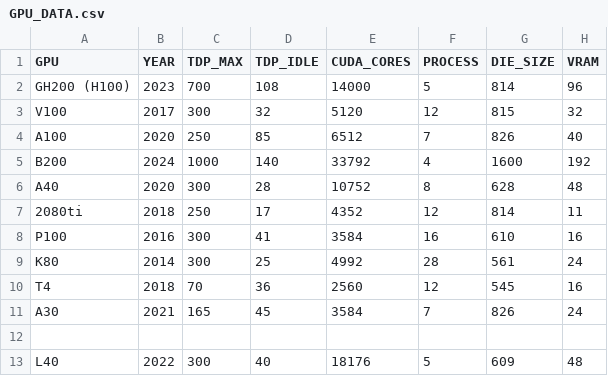
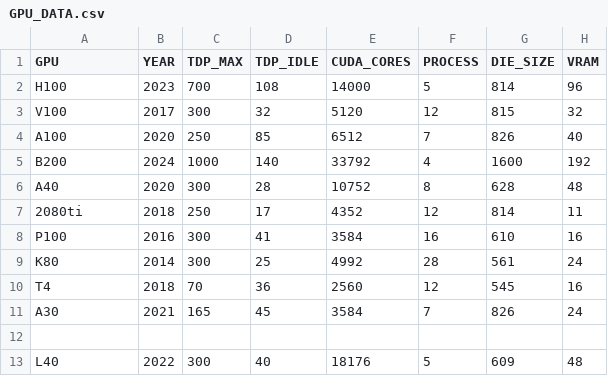
Before and after one commit to hpides/gpu-lifecycle-analysis, a CSV file: GPU_DATA.csv, drawn as a sheet; only a part is shown; the diff names each change by its address in the sheet, - before the commit and + after, or states it on an @@ line.

Commit message:
Update GPU_DATA.csv (change name GH200 to H100)

```diff
--- a/GPU_DATA.csv
+++ b/GPU_DATA.csv
-A2 (GPU): GH200 (H100)
+A2 (GPU): H100
```
